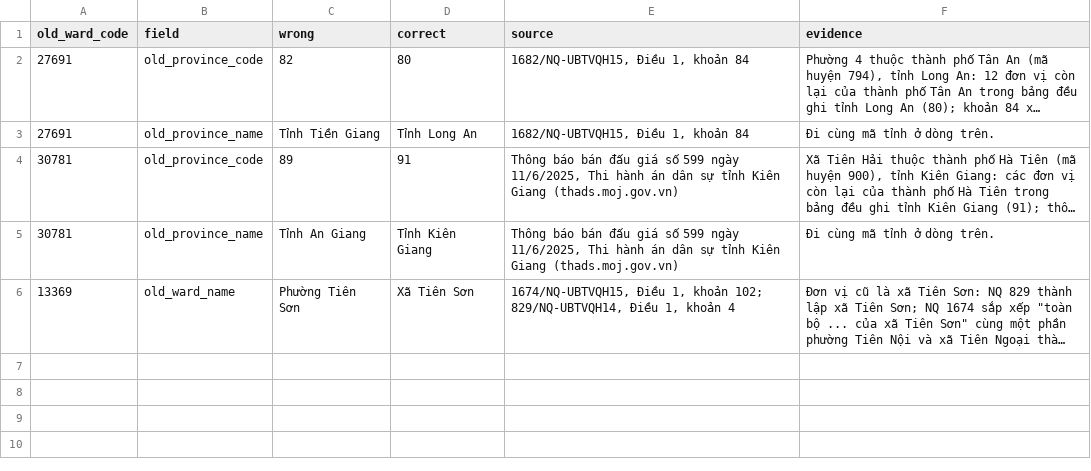
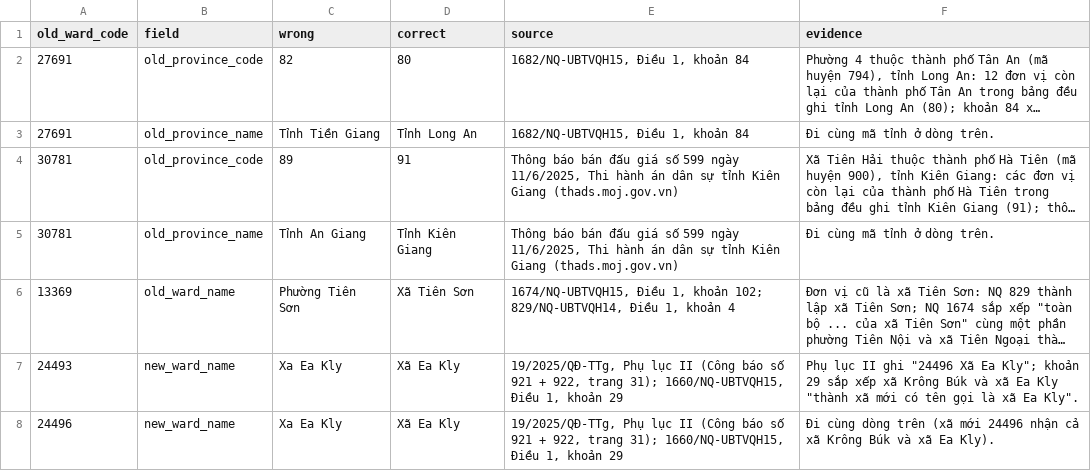
Before and after one commit to nghiax32/VnAddr, a CSV file: pipeline/crosswalk_corrections.csv, drawn as a sheet; long unchanged cells end in …; the diff names each change by its address in the sheet, - before the commit and + after, or states it on an @@ line.

Commit message:
Correct the name of xa Ea Kly in the crosswalk

```diff
--- a/pipeline/crosswalk_corrections.csv
+++ b/pipeline/crosswalk_corrections.csv
+row 7: 24493 | new_ward_name | Xa Ea Kly | Xã Ea Kly | 19/2025/QĐ-TTg, Phụ lục II (Công báo số 921 + 922, trang 31); 1660/NQ-UBTVQH15, Điều 1, khoản 29 | Phụ lục II ghi "24496 Xã Ea Kly"; khoản 29 sắp xếp xã Krông Búk và xã Ea Kly "thành xã mới có tên gọi là xã Ea Kly".
+row 8: 24496 | new_ward_name | Xa Ea Kly | Xã Ea Kly | 19/2025/QĐ-TTg, Phụ lục II (Công báo số 921 + 922, trang 31); 1660/NQ-UBTVQH15, Điều 1, khoản 29 | Đi cùng dòng trên (xã mới 24496 nhận cả xã Krông Búk và xã Ea Kly).
```
Also changed, not shown: 1 other file.
